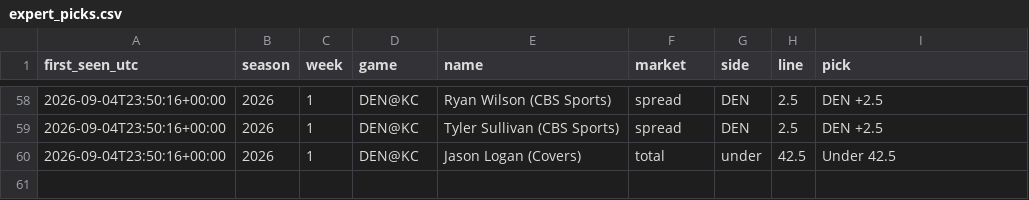
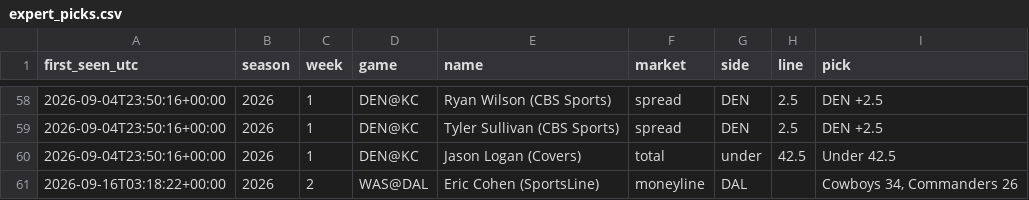
Before and after one commit to fourty2se7en/nfl-card, a CSV file: scripts/expert_picks.csv, drawn as a sheet; only a part is shown, gaps mark what is left out.

```diff
--- a/scripts/expert_picks.csv
+++ b/scripts/expert_picks.csv
@@ -60 +60,2 @@ first_seen_utc,season,week,game,name,market,side,line,pick
 2026-09-04T23:50:16+00:00,2026,1,DEN@KC,Jason Logan (Covers),total,under,42.5,Under 42.5
+2026-09-16T03:18:22+00:00,2026,2,WAS@DAL,Eric Cohen (SportsLine),moneyline,DAL,,"Cowboys 34, Commanders 26"
```
Also changed, not shown: scripts/ledger_history.csv, scripts/ledger_week2.csv, 5 other files.
